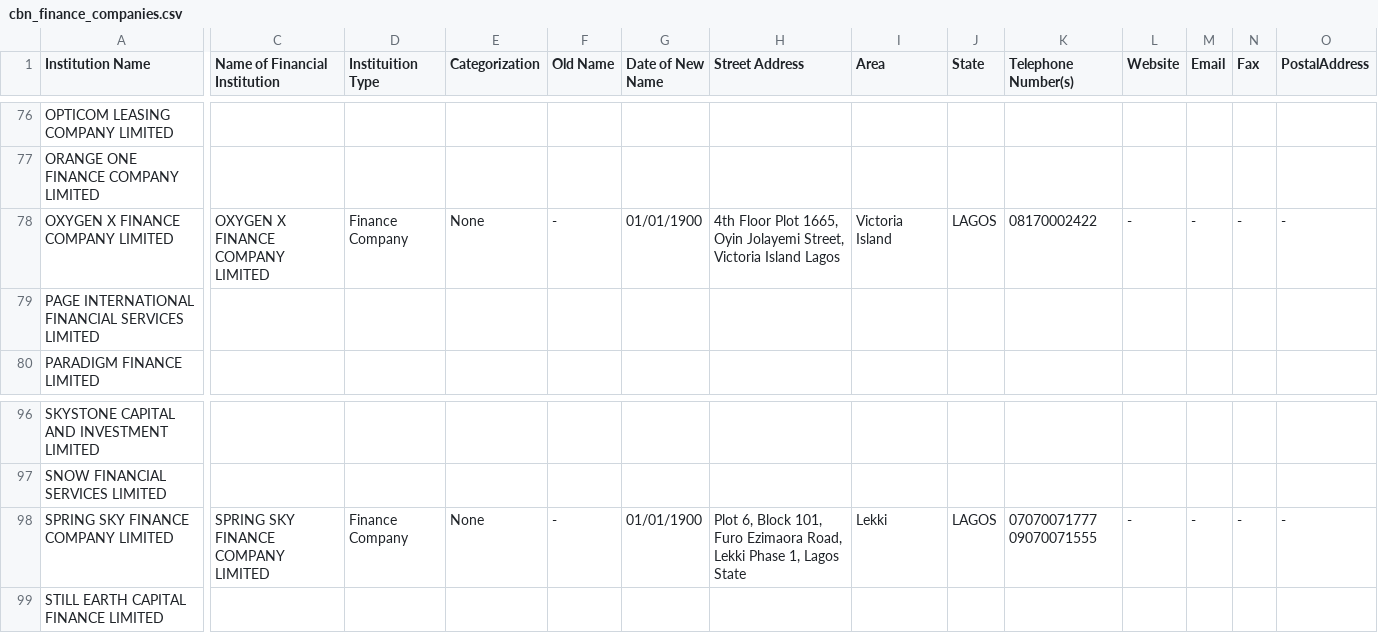
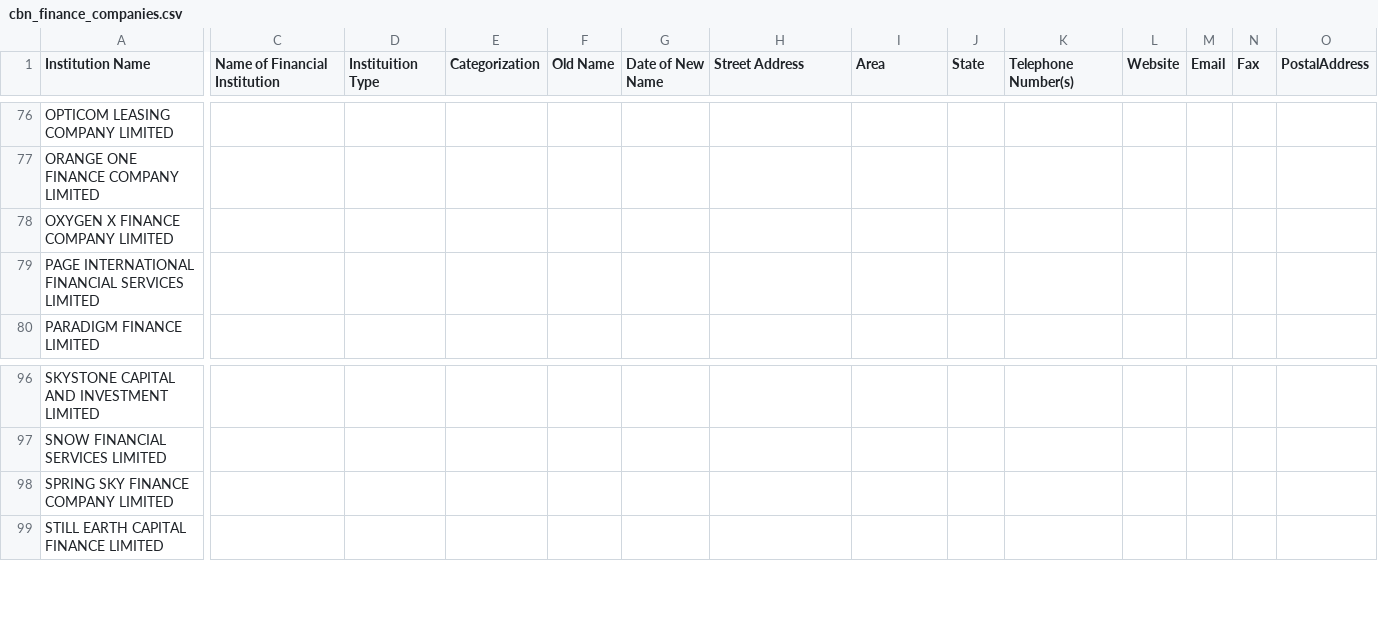
Before and after one commit to Justfja/cbn-financial-institutions, a CSV file: data/cbn_data/cbn_finance_companies.csv, drawn as a sheet; only a part is shown, gaps mark what is left out; the diff covers the shown part only; the diff names each change by its address in the sheet, - before the commit and + after, or states it on an @@ line.

```diff
--- a/data/cbn_data/cbn_finance_companies.csv
+++ b/data/cbn_data/cbn_finance_companies.csv
-C78 (Name of Financial Institution): OXYGEN X FINANCE COMPANY LIMITED
+C78 (Name of Financial Institution): (empty)
-D78 (Instituition Type): Finance Company
+D78 (Instituition Type): (empty)
-E78 (Categorization): None
+E78 (Categorization): (empty)
-F78 (Old Name): -
+F78 (Old Name): (empty)
-G78 (Date of New Name): 01/01/1900
+G78 (Date of New Name): (empty)
-H78 (Street Address): 4th Floor Plot 1665, Oyin Jolayemi Street, Victoria Island Lagos
+H78 (Street Address): (empty)
-I78 (Area): Victoria Island
+I78 (Area): (empty)
-J78 (State): LAGOS
+J78 (State): (empty)
-K78 (Telephone Number(s)): 08170002422
+K78 (Telephone Number(s)): (empty)
-L78 (Website): -
+L78 (Website): (empty)
-M78 (Email): -
+M78 (Email): (empty)
-N78 (Fax): -
+N78 (Fax): (empty)
-O78 (PostalAddress): -
+O78 (PostalAddress): (empty)
-C98 (Name of Financial Institution): SPRING SKY FINANCE COMPANY LIMITED
+C98 (Name of Financial Institution): (empty)
-D98 (Instituition Type): Finance Company
+D98 (Instituition Type): (empty)
-E98 (Categorization): None
+E98 (Categorization): (empty)
-F98 (Old Name): -
+F98 (Old Name): (empty)
-G98 (Date of New Name): 01/01/1900
+G98 (Date of New Name): (empty)
-H98 (Street Address): Plot 6, Block 101, Furo Ezimaora Road, Lekki Phase 1, Lagos State
+H98 (Street Address): (empty)
-I98 (Area): Lekki
+I98 (Area): (empty)
-J98 (State): LAGOS
+J98 (State): (empty)
-K98 (Telephone Number(s)): 07070071777 09070071555
+K98 (Telephone Number(s)): (empty)
-L98 (Website): -
+L98 (Website): (empty)
-M98 (Email): -
+M98 (Email): (empty)
-N98 (Fax): -
+N98 (Fax): (empty)
-O98 (PostalAddress): -
+O98 (PostalAddress): (empty)
```
Also changed, not shown: 8 edited cells elsewhere in this file, data/cbn_data/cbn_all_financial_institutions_latest.csv, data/cbn_data/cbn_micro-finance_banks.csv, 5 other files.
